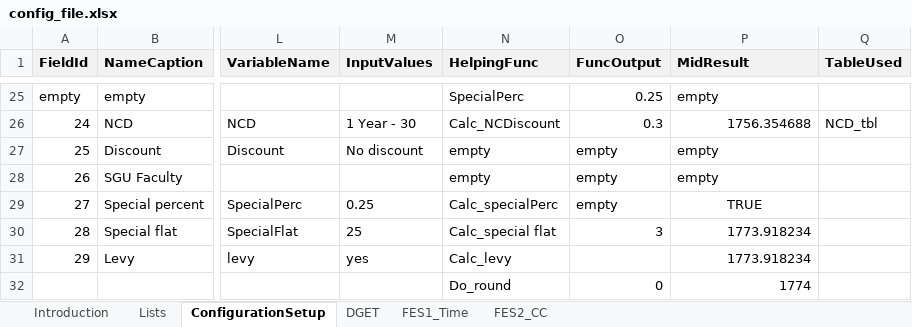
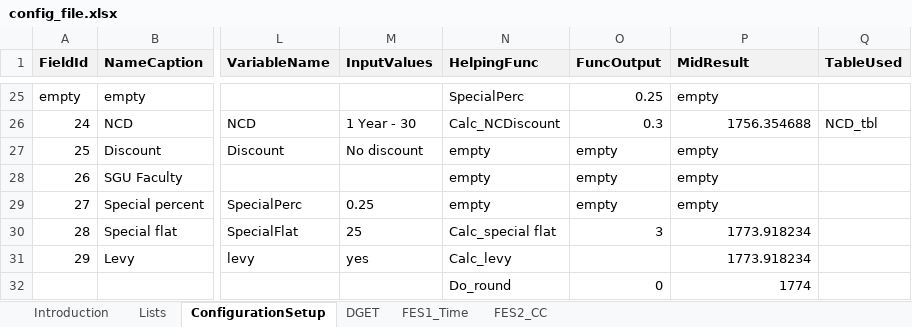
Before and after one commit to angelaspirkoska/Insured-Traveling-Presentation, an Excel workbook: Authentication.WEB/ExcelConfig/config_file.xlsx, sheet ConfigurationSetup, drawn as a sheet; only a part is shown, gaps mark what is left out; values as stored, in another font and other column widths than the file's, no borders; conditional formats not drawn; the diff names each change by its address in the sheet, - before the commit and + after, or states it on an @@ line.

```diff
--- a/Authentication.WEB/ExcelConfig/config_file.xlsx (sheet ConfigurationSetup)
+++ b/Authentication.WEB/ExcelConfig/config_file.xlsx (sheet ConfigurationSetup)
-N29 (HelpingFunc): Calc_specialPerc
+N29 (HelpingFunc): empty
-P29 (MidResult): TRUE
+P29 (MidResult): empty
-P29 alignment: center
+P29 alignment: left
```
Also changed, not shown: sheet FES1_Time, 2 other files.
